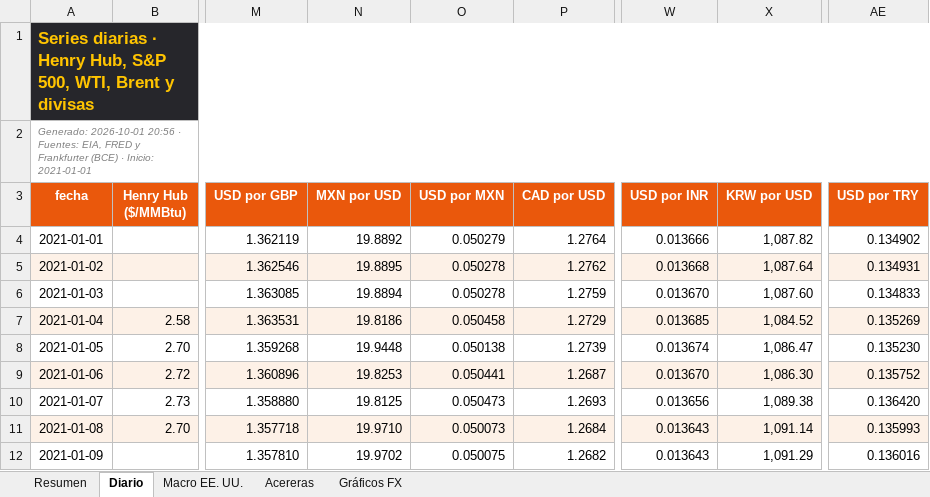
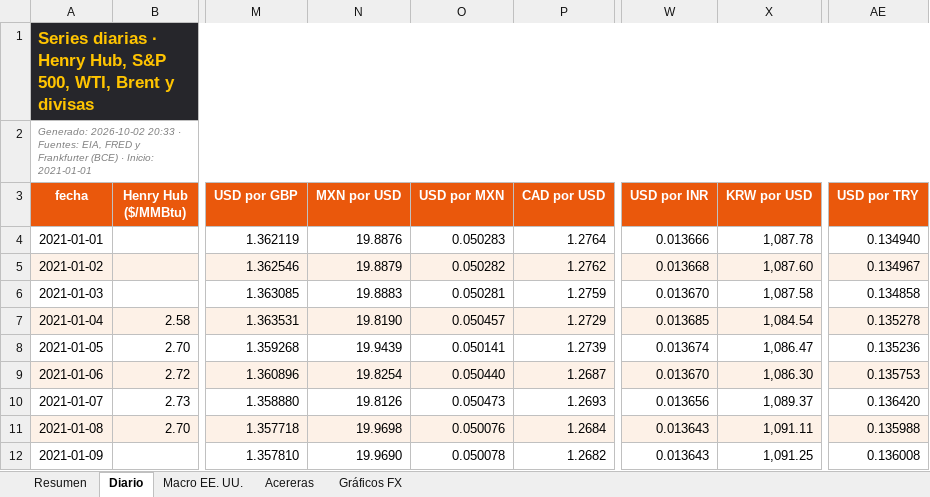
Before and after one commit to benjany2011-sys/Indicators, an Excel workbook: resultados/mercados_reciente.xlsx, sheet Diario, drawn as a sheet; only a part is shown, gaps mark what is left out; values as stored, in another font and other column widths than the file's, no borders; charts and pictures not drawn; the diff covers the shown part only; the diff names each change by its address in the sheet, - before the commit and + after, or states it on an @@ line.

```diff
--- a/resultados/mercados_reciente.xlsx (sheet Diario)
+++ b/resultados/mercados_reciente.xlsx (sheet Diario)
-A2 (fecha): Generado: 2026-10-01 20:56 · Fuentes:…
+A2 (fecha): Generado: 2026-10-02 20:33 · Fuentes:…
-N4 (MXN por USD): 19.8892
+N4 (MXN por USD): 19.8876
-O4 (USD por MXN): 0.050279
+O4 (USD por MXN): 0.050283
-X4 (KRW por USD): 1,087.82
+X4 (KRW por USD): 1,087.78
-AE4 (USD por TRY): 0.134902
+AE4 (USD por TRY): 0.134940
-N5 (MXN por USD): 19.8895
+N5 (MXN por USD): 19.8879
-O5 (USD por MXN): 0.050278
+O5 (USD por MXN): 0.050282
-X5 (KRW por USD): 1,087.64
+X5 (KRW por USD): 1,087.60
-AE5 (USD por TRY): 0.134931
+AE5 (USD por TRY): 0.134967
-N6 (MXN por USD): 19.8894
+N6 (MXN por USD): 19.8883
-O6 (USD por MXN): 0.050278
+O6 (USD por MXN): 0.050281
-X6 (KRW por USD): 1,087.60
+X6 (KRW por USD): 1,087.58
-AE6 (USD por TRY): 0.134833
+AE6 (USD por TRY): 0.134858
-N7 (MXN por USD): 19.8186
+N7 (MXN por USD): 19.8190
-O7 (USD por MXN): 0.050458
+O7 (USD por MXN): 0.050457
-X7 (KRW por USD): 1,084.52
+X7 (KRW por USD): 1,084.54
-AE7 (USD por TRY): 0.135269
+AE7 (USD por TRY): 0.135278
-N8 (MXN por USD): 19.9448
+N8 (MXN por USD): 19.9439
-O8 (USD por MXN): 0.050138
+O8 (USD por MXN): 0.050141
-AE8 (USD por TRY): 0.135230
+AE8 (USD por TRY): 0.135236
-N9 (MXN por USD): 19.8253
+N9 (MXN por USD): 19.8254
-O9 (USD por MXN): 0.050441
+O9 (USD por MXN): 0.050440
-AE9 (USD por TRY): 0.135752
+AE9 (USD por TRY): 0.135753
-N10 (MXN por USD): 19.8125
+N10 (MXN por USD): 19.8126
-X10 (KRW por USD): 1,089.38
+X10 (KRW por USD): 1,089.37
-N11 (MXN por USD): 19.9710
+N11 (MXN por USD): 19.9698
-O11 (USD por MXN): 0.050073
+O11 (USD por MXN): 0.050076
-X11 (KRW por USD): 1,091.14
+X11 (KRW por USD): 1,091.11
-AE11 (USD por TRY): 0.135993
+AE11 (USD por TRY): 0.135988
-N12 (MXN por USD): 19.9702
+N12 (MXN por USD): 19.9690
-O12 (USD por MXN): 0.050075
+O12 (USD por MXN): 0.050078
-X12 (KRW por USD): 1,091.29
+X12 (KRW por USD): 1,091.25
-AE12 (USD por TRY): 0.136016
+AE12 (USD por TRY): 0.136008
```
Also changed, not shown: 1 added row and 1572 edited cells elsewhere in this sheet, sheet Resumen, sheet Acereras, sheet Macro EE. UU., charts or pictures, 5 other files.
